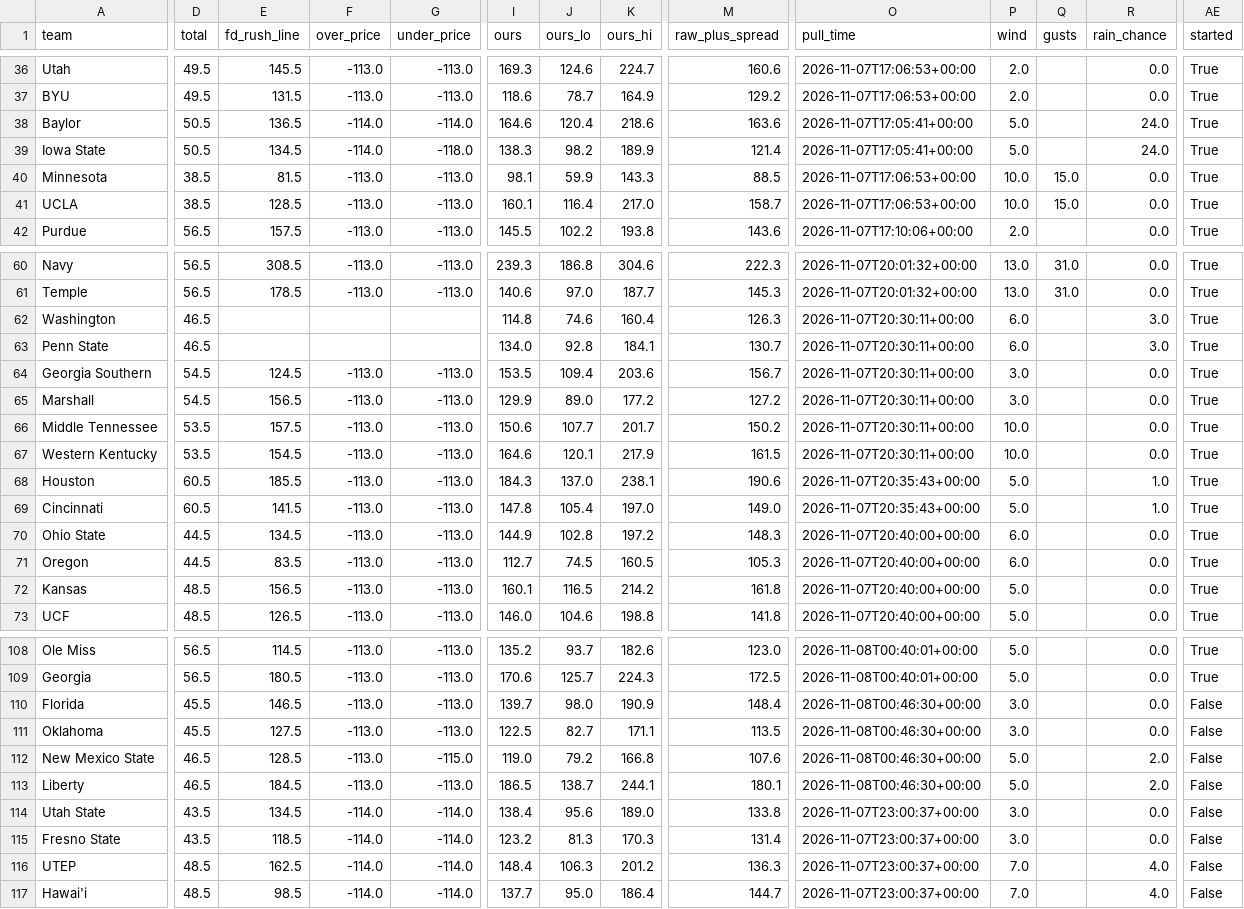
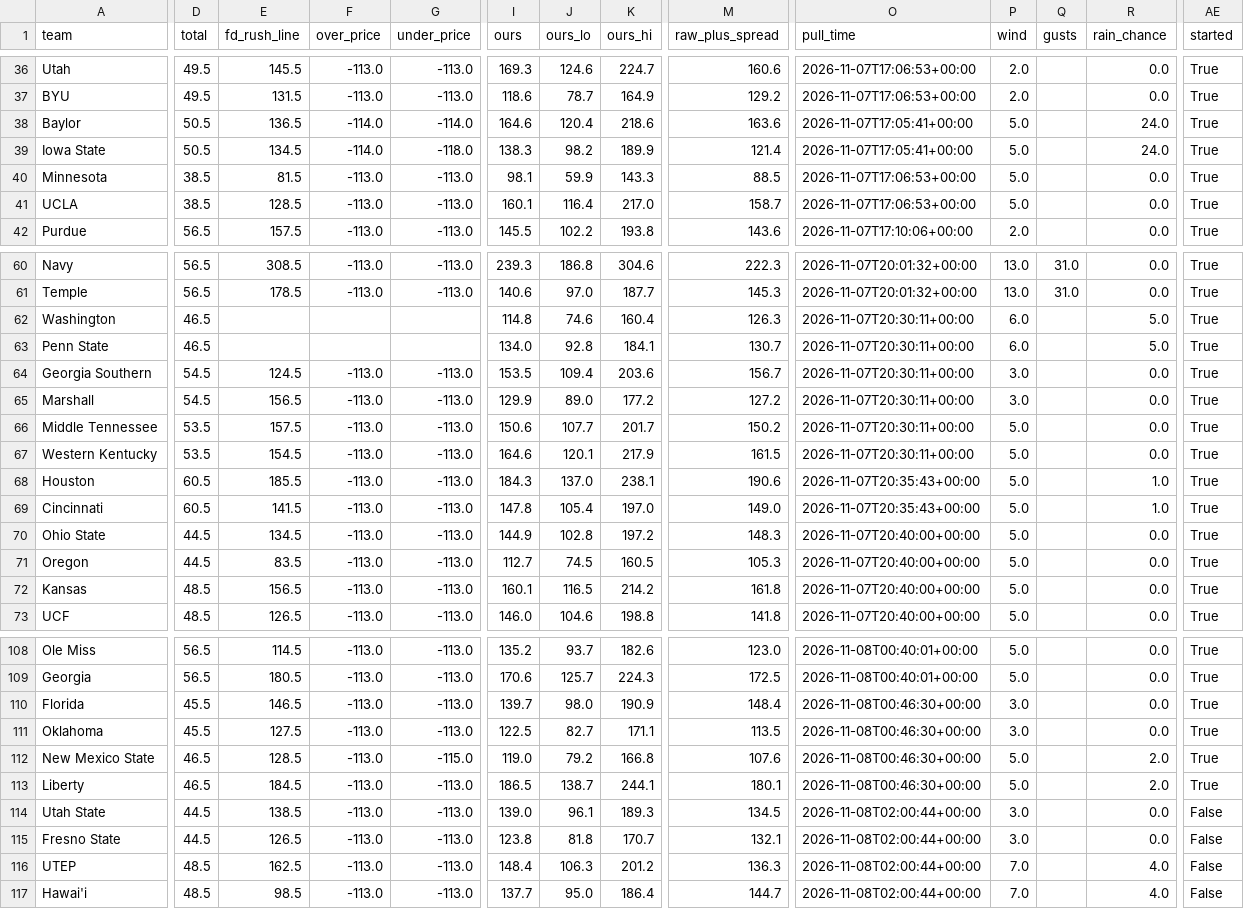
Before and after one commit to bradyt3321/cfb-yardage-dashboard, a CSV file: data/board.csv, drawn as a sheet; only a part is shown, gaps mark what is left out; the diff covers the shown part only; the diff names each change by its address in the sheet, - before the commit and + after, or states it on an @@ line.

```diff
--- a/data/board.csv
+++ b/data/board.csv
-P40:P41 (wind): 10.0
+P40:P41 (wind): 5.0
-Q40:Q41 (gusts): 15.0
+Q40:Q41 (gusts): (empty)
-R62:R63 (rain_chance): 3.0
+R62:R63 (rain_chance): 5.0
-P66:P67 (wind): 10.0
+P66:P67 (wind): 5.0
-P70:P71 (wind): 6.0
+P70:P71 (wind): 5.0
-AE110:AE113 (started): False
+AE110:AE113 (started): True
-D114:D115 (total): 43.5
+D114:D115 (total): 44.5
-E114 (fd_rush_line): 134.5
+E114 (fd_rush_line): 138.5
-F114:F117 (over_price): -114.0
+F114:F117 (over_price): -113.0
-G114:G117 (under_price): -114.0
+G114:G117 (under_price): -113.0
-I114 (ours): 138.4
+I114 (ours): 139.0
-J114 (ours_lo): 95.6
+J114 (ours_lo): 96.1
-K114 (ours_hi): 189.0
+K114 (ours_hi): 189.3
-M114 (raw_plus_spread): 133.8
+M114 (raw_plus_spread): 134.5
-O114:O117 (pull_time): 2026-11-07T23:00:37+00:00
+O114:O117 (pull_time): 2026-11-08T02:00:44+00:00
-E115 (fd_rush_line): 118.5
+E115 (fd_rush_line): 126.5
-I115 (ours): 123.2
+I115 (ours): 123.8
-J115 (ours_lo): 81.3
+J115 (ours_lo): 81.8
-K115 (ours_hi): 170.3
+K115 (ours_hi): 170.7
-M115 (raw_plus_spread): 131.4
+M115 (raw_plus_spread): 132.1
```
Also changed, not shown: 54 edited cells elsewhere in this file, 3 other files.
